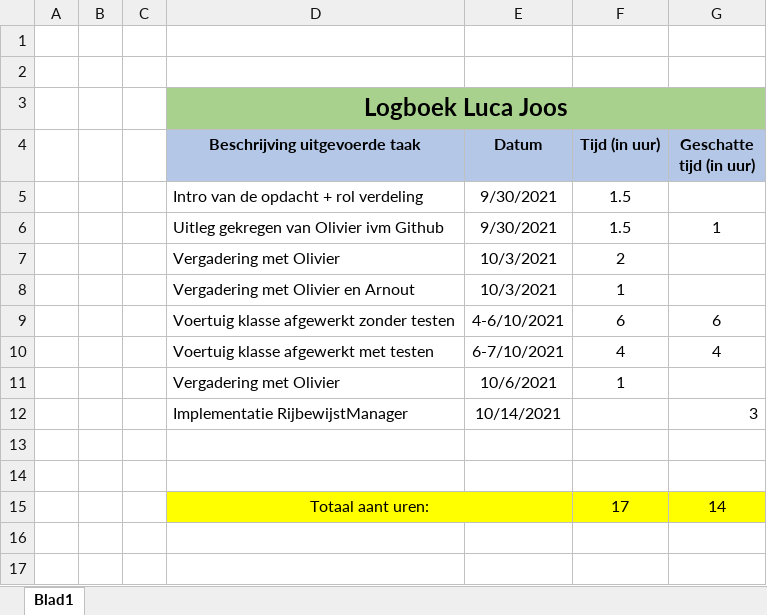
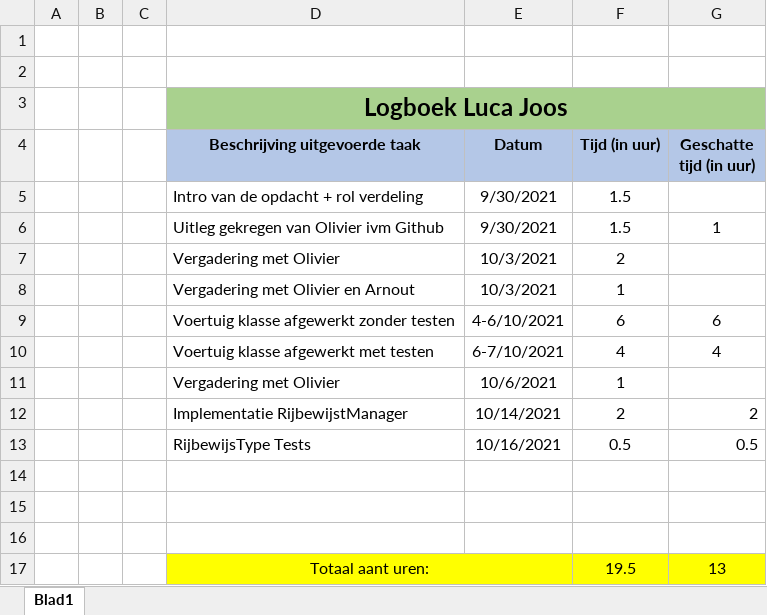
Before and after one commit to OlivierDeNeef/FleetMangementApp, an Excel workbook: Documentatie/Logboeken/Logboek-Luca-Joos.xlsx, sheet Blad1, drawn as a sheet; values as stored, in another font and other column widths than the file's, no borders; removed rows and columns are numbered as before the commit, all else as after; the diff names each change by its address in the sheet, - before the commit and + after, or states it on an @@ line.

Commit message:
update Logboek

```diff
--- a/Documentatie/Logboeken/Logboek-Luca-Joos.xlsx (sheet Blad1)
+++ b/Documentatie/Logboeken/Logboek-Luca-Joos.xlsx (sheet Blad1)
-F12 (Tijd (in uur)): (empty)
+F12 (Tijd (in uur)): 2
-G12 (Geschatte tijd (in uur)): 3
+G12 (Geschatte tijd (in uur)): 2
+row 13:  |  |  | RijbewijsType Tests | 10/16/2021 | 0.5 | 0.5
-row 16:  |  |  | Totaal aant uren: |  | 17 | 14
+row 16: (empty)
-D16:G16 fill: #FFFF00
+D16:G16 fill: none
-D15:E15 merged
+row 17:  |  |  | Totaal aant uren: |  | 19.5 | 13
```
